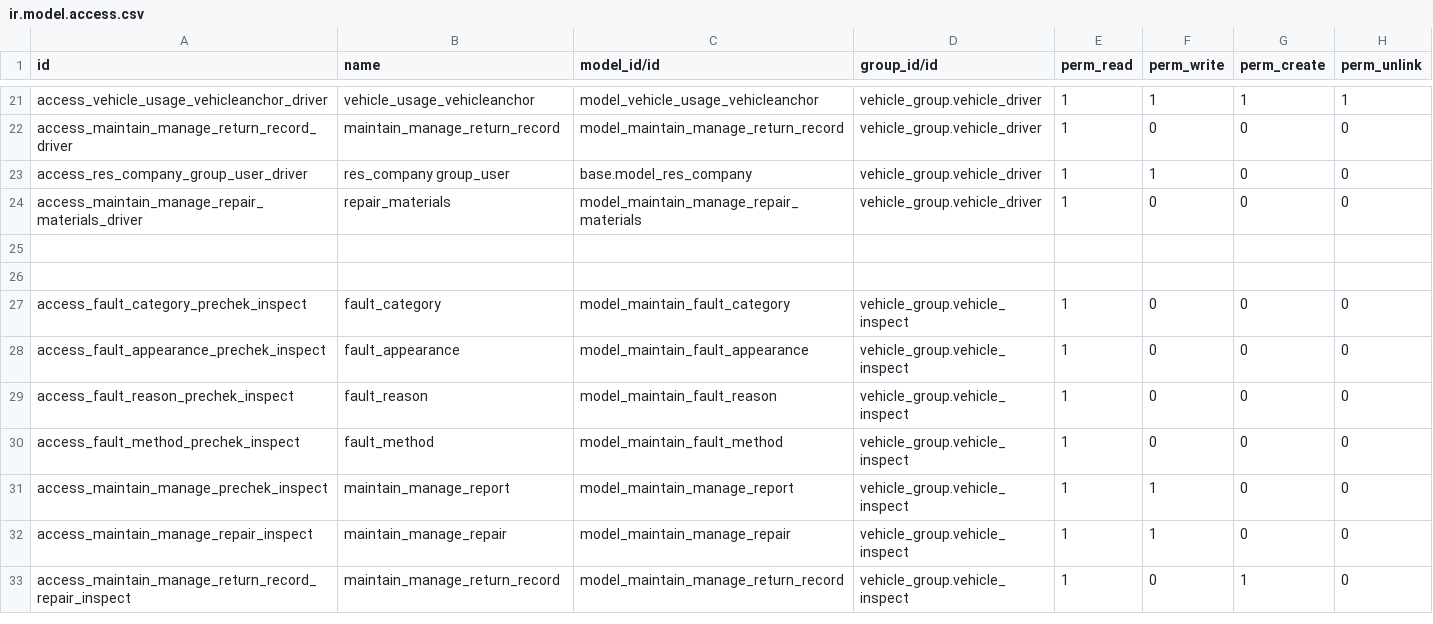
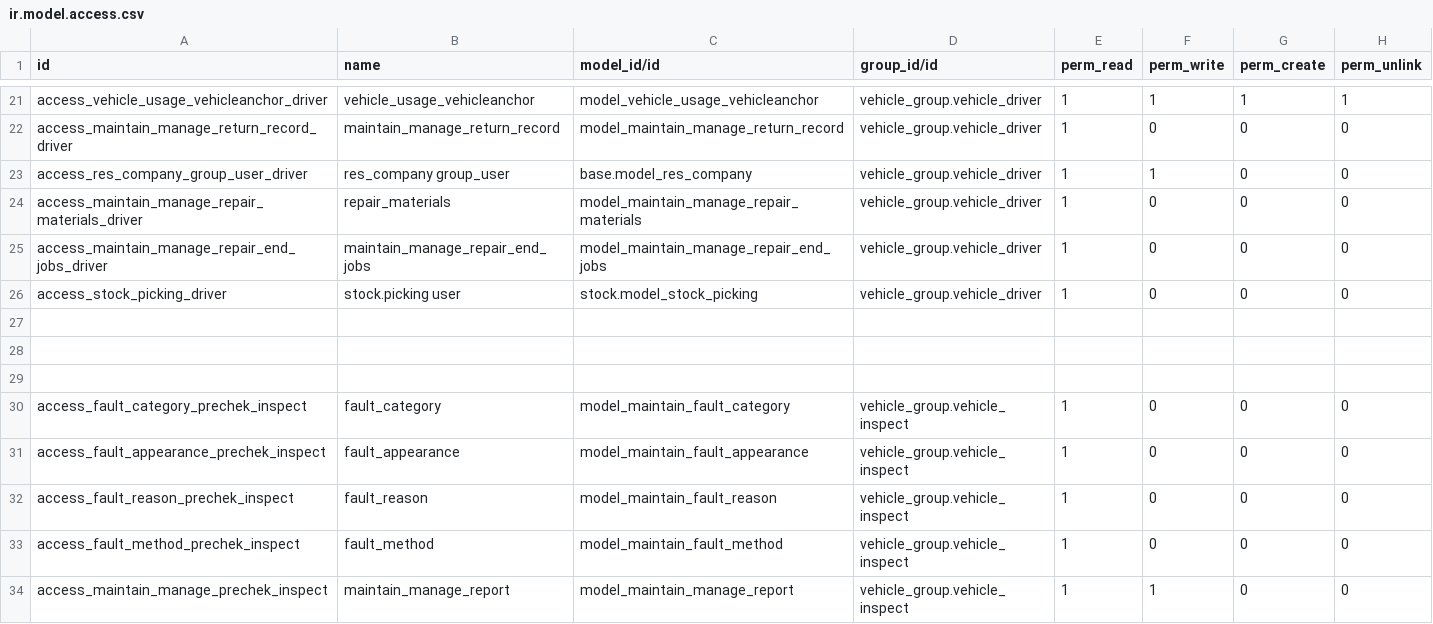
Before and after one commit to cialuo/odoo-1, a CSV file: extend_addons/vehicle_maintain/security/ir.model.access.csv, drawn as a sheet; only a part is shown, gaps mark what is left out; the shorter side is filled out with more unchanged rows.

```diff
--- a/extend_addons/vehicle_maintain/security/ir.model.access.csv
+++ b/extend_addons/vehicle_maintain/security/ir.model.access.csv
@@ -24,2 +24,5 @@ access_res_company_group_user_driver,res_company group_user,base.model_res_compa
 access_maintain_manage_repair_materials_driver,repair_materials,model_maintain_manage_repair_materials,vehicle_group.vehicle_driver,1,0,0,0
+access_maintain_manage_repair_end_jobs_driver,maintain_manage_repair_end_jobs,model_maintain_manage_repair_end_jobs,vehicle_group.vehicle_driver,1,0,0,0
+access_stock_picking_driver,stock.picking user,stock.model_stock_picking,vehicle_group.vehicle_driver,1,0,0,0
+
 
```
Also changed, not shown: 9 other files.
